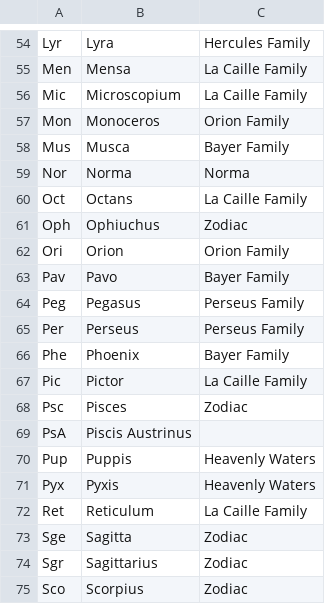
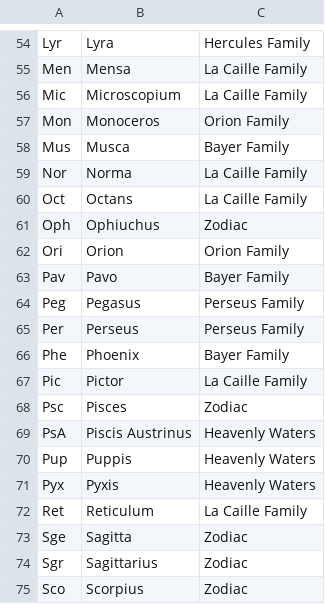
Before and after one commit to maryzam/reddit-dataVis-battle, a CSV file: March/data/constellation-names.csv, drawn as a sheet; only a part is shown, gaps mark what is left out.

```diff
--- a/March/data/constellation-names.csv
+++ b/March/data/constellation-names.csv
@@ -58,3 +58,3 @@ Mon,Monoceros,Orion Family
 Mus,Musca,Bayer Family
-Nor,Norma,Norma
+Nor,Norma,La Caille Family
 Oct,Octans,La Caille Family
@@ -68,3 +68,3 @@ Pic,Pictor,La Caille Family
 Psc,Pisces,Zodiac
-PsA,Piscis Austrinus
+PsA,Piscis Austrinus,Heavenly Waters
 Pup,Puppis,Heavenly Waters
```
Also changed, not shown: 5 other files.
